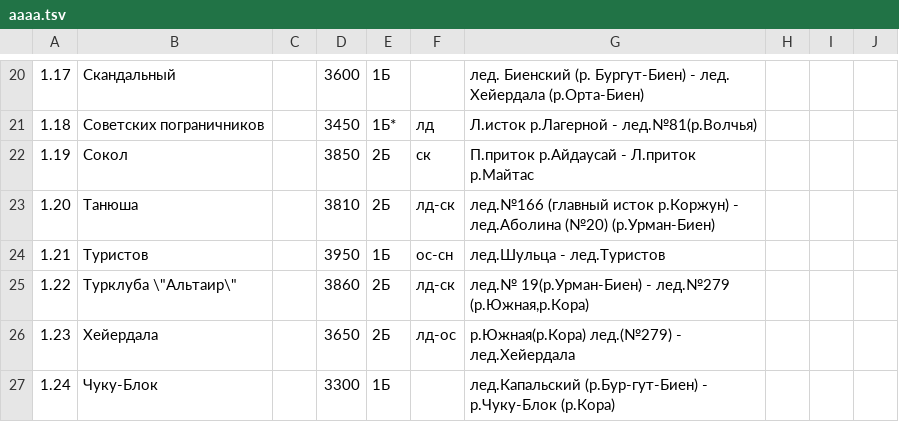
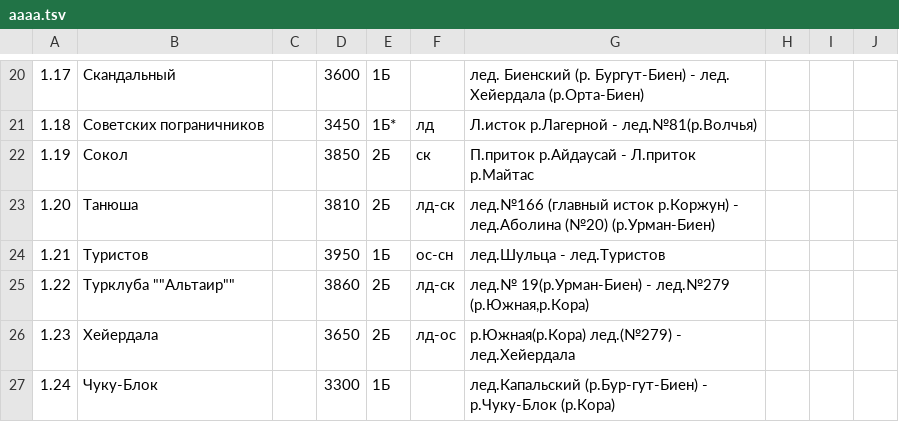
Before and after one commit to Xeenych/Jungaria, a TSV file: aaaa.tsv, drawn as a sheet; only a part is shown, gaps mark what is left out.

Commit message:
Update aaaa.tsv

```diff
--- a/aaaa.tsv
+++ b/aaaa.tsv
@@ -24,3 +24,3 @@
 1.21	Туристов		3950	1Б	ос-сн	лед.Шульца - лед.Туристов			
-1.22	Турклуба \"Альтаир\"		3860	2Б	лд-ск	лед.№ 19(р.Урман-Биен)   - лед.№279 (р.Южная,р.Кора)			
+1.22	Турклуба ""Альтаир""		3860	2Б	лд-ск	лед.№ 19(р.Урман-Биен)   - лед.№279 (р.Южная,р.Кора)			
 1.23	Хейердала		3650	2Б	лд-ос	р.Южная(р.Кора) лед.(№279) - лед.Хейердала			
```
